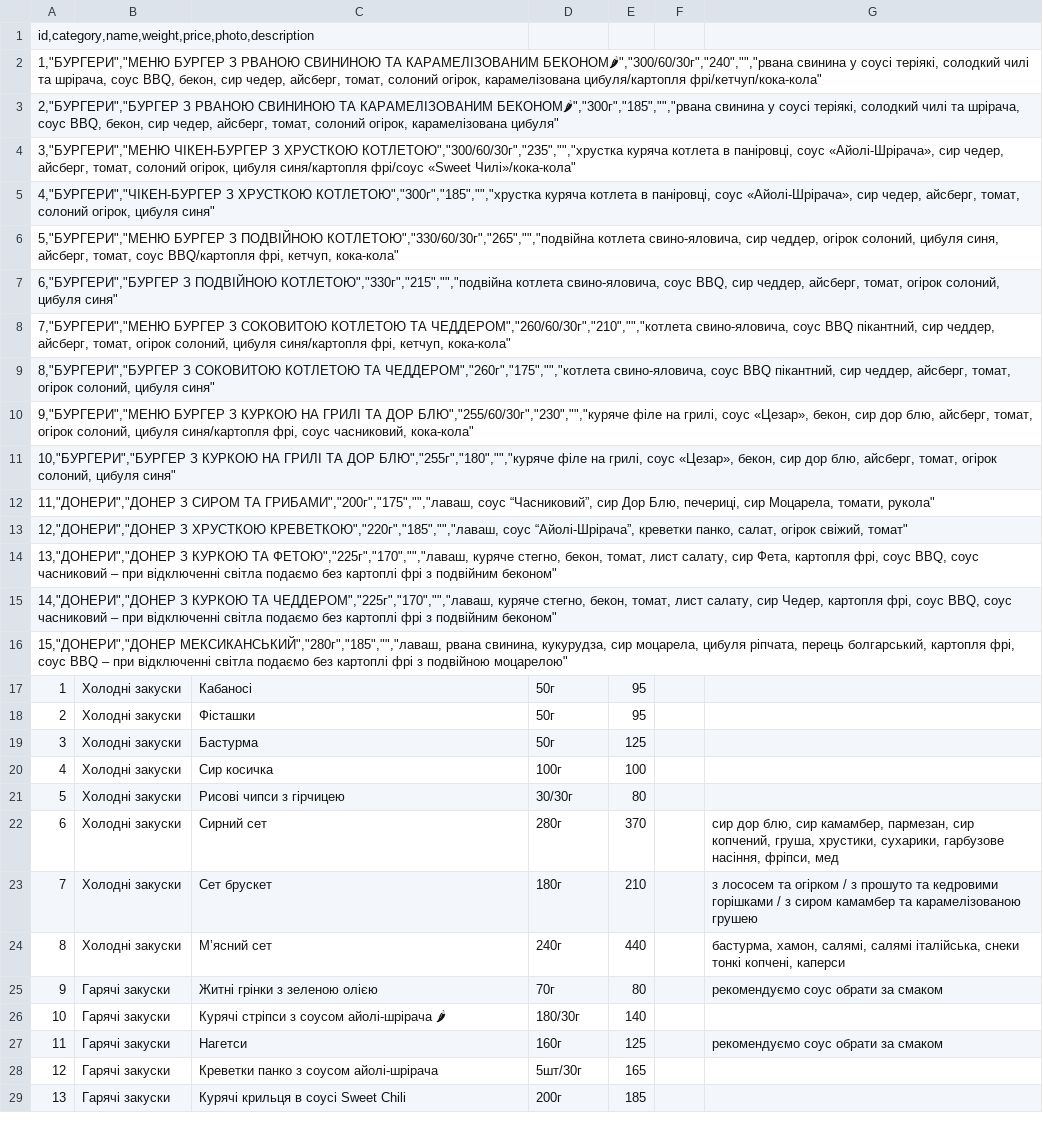
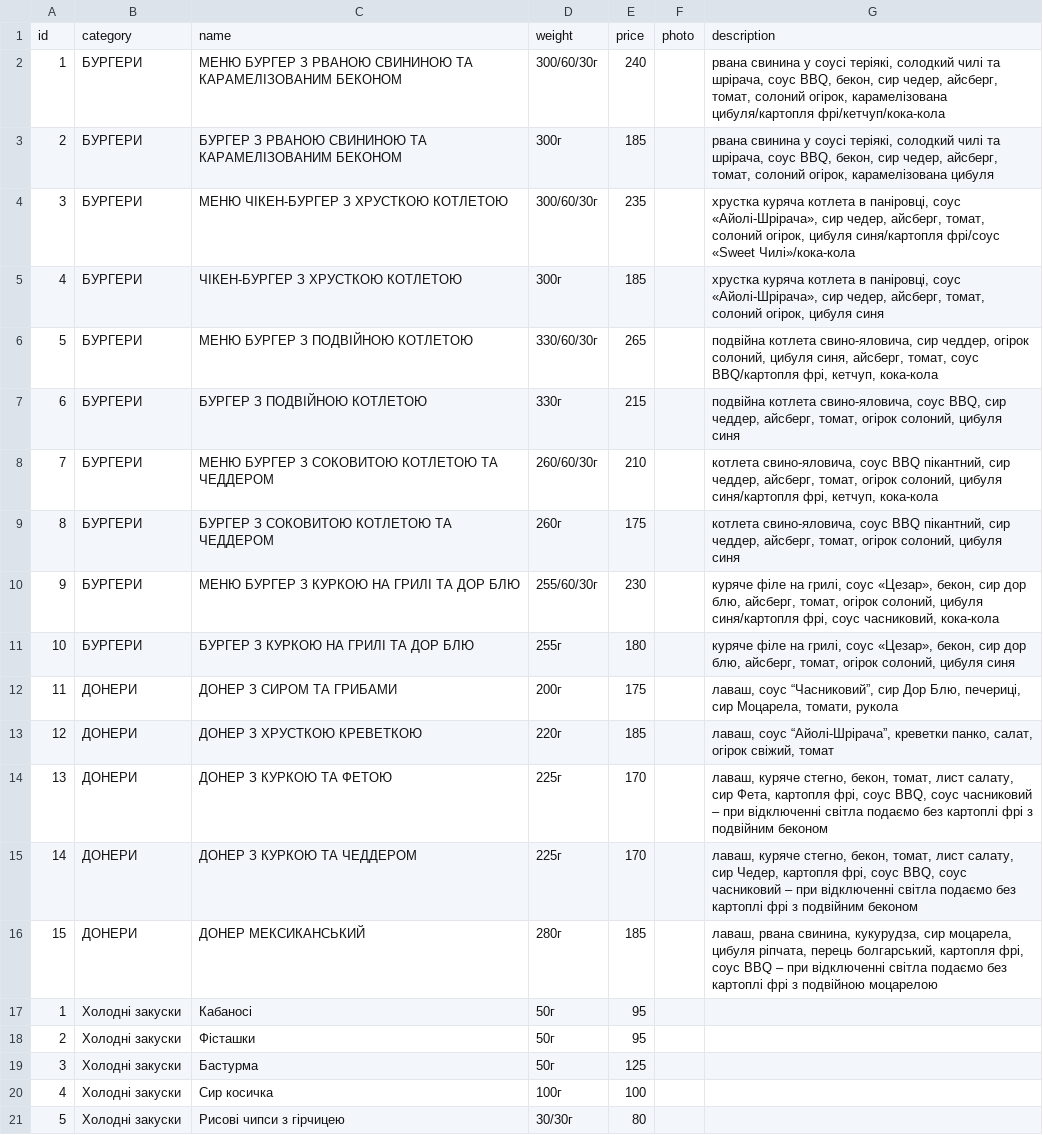
Before and after one commit to qipbot/monika2049, a CSV file: menu.csv, drawn as a sheet; only a part is shown; the shorter side is filled out with more unchanged rows; removed rows and columns are numbered as before the commit, all else as after; the diff names each change by its address in the sheet, - before the commit and + after, or states it on an @@ line.

Commit message:
Update menu.csv

```diff
--- a/menu.csv
+++ b/menu.csv
-row 1: id,category,name,weight,price,photo,description
-row 2: 1,"БУРГЕРИ","МЕНЮ БУРГЕР З РВАНОЮ СВИНИНОЮ ТА КАРАМЕЛІЗОВАНИМ БЕКОНОМ🌶","300/60/30г","240","","рвана свинина у соусі теріякі, солодкий чилі та шрірача, соус BBQ, бекон, сир чедер, айсберг, томат, солоний огірок, карамелізована цибуля/картопля фрі/кетчуп/кока-кола"
-row 3: 2,"БУРГЕРИ","БУРГЕР З РВАНОЮ СВИНИНОЮ ТА КАРАМЕЛІЗОВАНИМ БЕКОНОМ🌶","300г","185","","рвана свинина у соусі теріякі, солодкий чилі та шрірача, соус BBQ, бекон, сир чедер, айсберг, томат, солоний огірок, карамелізована цибуля"
-row 4: 3,"БУРГЕРИ","МЕНЮ ЧІКЕН-БУРГЕР З ХРУСТКОЮ КОТЛЕТОЮ","300/60/30г","235","","хрустка куряча котлета в паніровці, соус «Айолі-Шрірача», сир чедер, айсберг, томат, солоний огірок, цибуля синя/картопля фрі/соус «Sweet Чилі»/кока-кола"
-row 5: 4,"БУРГЕРИ","ЧІКЕН-БУРГЕР З ХРУСТКОЮ КОТЛЕТОЮ","300г","185","","хрустка куряча котлета в паніровці, соус «Айолі-Шрірача», сир чедер, айсберг, томат, солоний огірок, цибуля синя"
-row 6: 5,"БУРГЕРИ","МЕНЮ БУРГЕР З ПОДВІЙНОЮ КОТЛЕТОЮ","330/60/30г","265","","подвійна котлета свино-яловича, сир чеддер, огірок солоний, цибуля синя, айсберг, томат, соус BBQ/картопля фрі, кетчуп, кока-кола"
-row 7: 6,"БУРГЕРИ","БУРГЕР З ПОДВІЙНОЮ КОТЛЕТОЮ","330г","215","","подвійна котлета свино-яловича, соус BBQ, сир чеддер, айсберг, томат, огірок солоний, цибуля синя"
-row 8: 7,"БУРГЕРИ","МЕНЮ БУРГЕР З СОКОВИТОЮ КОТЛЕТОЮ ТА ЧЕДДЕРОМ","260/60/30г","210","","котлета свино-яловича, соус BBQ пікантний, сир чеддер, айсберг, томат, огірок солоний, цибуля синя/картопля фрі, кетчуп, кока-кола"
-row 9: 8,"БУРГЕРИ","БУРГЕР З СОКОВИТОЮ КОТЛЕТОЮ ТА ЧЕДДЕРОМ","260г","175","","котлета свино-яловича, соус BBQ пікантний, сир чеддер, айсберг, томат, огірок солоний, цибуля синя"
-row 10: 9,"БУРГЕРИ","МЕНЮ БУРГЕР З КУРКОЮ НА ГРИЛІ ТА ДОР БЛЮ","255/60/30г","230","","куряче філе на грилі, соус «Цезар», бекон, сир дор блю, айсберг, томат, огірок солоний, цибуля синя/картопля фрі, соус часниковий, кока-кола"
-row 11: 10,"БУРГЕРИ","БУРГЕР З КУРКОЮ НА ГРИЛІ ТА ДОР БЛЮ","255г","180","","куряче філе на грилі, соус «Цезар», бекон, сир дор блю, айсберг, томат, огірок солоний, цибуля синя"
-row 12: 11,"ДОНЕРИ","ДОНЕР З СИРОМ ТА ГРИБАМИ","200г","175","","лаваш, соус “Часниковий”, сир Дор Блю, печериці, сир Моцарела, томати, рукола"
-row 13: 12,"ДОНЕРИ","ДОНЕР З ХРУСТКОЮ КРЕВЕТКОЮ","220г","185","","лаваш, соус “Айолі-Шрірача”, креветки панко, салат, огірок свіжий, томат"
-row 14: 13,"ДОНЕРИ","ДОНЕР З КУРКОЮ ТА ФЕТОЮ","225г","170","","лаваш, куряче стегно, бекон, томат, лист салату, сир Фета, картопля фрі, соус BBQ, соус часниковий – при відключенні світла подаємо без картоплі фрі з подвійним беконом"
-row 15: 14,"ДОНЕРИ","ДОНЕР З КУРКОЮ ТА ЧЕДДЕРОМ","225г","170","","лаваш, куряче стегно, бекон, томат, лист салату, сир Чедер, картопля фрі, соус BBQ, соус часниковий – при відключенні світла подаємо без картоплі фрі з подвійним беконом"
-row 16: 15,"ДОНЕРИ","ДОНЕР МЕКСИКАНСЬКИЙ","280г","185","","лаваш, рвана свинина, кукурудза, сир моцарела, цибуля ріпчата, перець болгарський, картопля фрі, соус BBQ – при відключенні світла подаємо без картоплі фрі з подвійною моцарелою"
+row 1: id | category | name | weight | price | photo | description
+row 2: 1 | БУРГЕРИ | МЕНЮ БУРГЕР З РВАНОЮ СВИНИНОЮ ТА КАРАМЕЛІЗОВАНИМ БЕКОНОМ | 300/60/30г | 240 |  | рвана свинина у соусі теріякі, солодкий чилі та шрірача, соус BBQ, бекон, сир чедер, айсберг, томат, солоний огірок, карамелізована цибуля/картопля фрі/кетчуп/кока-кола
+row 3: 2 | БУРГЕРИ | БУРГЕР З РВАНОЮ СВИНИНОЮ ТА КАРАМЕЛІЗОВАНИМ БЕКОНОМ | 300г | 185 |  | рвана свинина у соусі теріякі, солодкий чилі та шрірача, соус BBQ, бекон, сир чедер, айсберг, томат, солоний огірок, карамелізована цибуля
+row 4: 3 | БУРГЕРИ | МЕНЮ ЧІКЕН-БУРГЕР З ХРУСТКОЮ КОТЛЕТОЮ | 300/60/30г | 235 |  | хрустка куряча котлета в паніровці, соус «Айолі-Шрірача», сир чедер, айсберг, томат, солоний огірок, цибуля синя/картопля фрі/соус «Sweet Чилі»/кока-кола
+row 5: 4 | БУРГЕРИ | ЧІКЕН-БУРГЕР З ХРУСТКОЮ КОТЛЕТОЮ | 300г | 185 |  | хрустка куряча котлета в паніровці, соус «Айолі-Шрірача», сир чедер, айсберг, томат, солоний огірок, цибуля синя
+row 6: 5 | БУРГЕРИ | МЕНЮ БУРГЕР З ПОДВІЙНОЮ КОТЛЕТОЮ | 330/60/30г | 265 |  | подвійна котлета свино-яловича, сир чеддер, огірок солоний, цибуля синя, айсберг, томат, соус BBQ/картопля фрі, кетчуп, кока-кола
+row 7: 6 | БУРГЕРИ | БУРГЕР З ПОДВІЙНОЮ КОТЛЕТОЮ | 330г | 215 |  | подвійна котлета свино-яловича, соус BBQ, сир чеддер, айсберг, томат, огірок солоний, цибуля синя
+row 8: 7 | БУРГЕРИ | МЕНЮ БУРГЕР З СОКОВИТОЮ КОТЛЕТОЮ ТА ЧЕДДЕРОМ | 260/60/30г | 210 |  | котлета свино-яловича, соус BBQ пікантний, сир чеддер, айсберг, томат, огірок солоний, цибуля синя/картопля фрі, кетчуп, кока-кола
+row 9: 8 | БУРГЕРИ | БУРГЕР З СОКОВИТОЮ КОТЛЕТОЮ ТА ЧЕДДЕРОМ | 260г | 175 |  | котлета свино-яловича, соус BBQ пікантний, сир чеддер, айсберг, томат, огірок солоний, цибуля синя
+row 10: 9 | БУРГЕРИ | МЕНЮ БУРГЕР З КУРКОЮ НА ГРИЛІ ТА ДОР БЛЮ | 255/60/30г | 230 |  | куряче філе на грилі, соус «Цезар», бекон, сир дор блю, айсберг, томат, огірок солоний, цибуля синя/картопля фрі, соус часниковий, кока-кола
+row 11: 10 | БУРГЕРИ | БУРГЕР З КУРКОЮ НА ГРИЛІ ТА ДОР БЛЮ | 255г | 180 |  | куряче філе на грилі, соус «Цезар», бекон, сир дор блю, айсберг, томат, огірок солоний, цибуля синя
+row 12: 11 | ДОНЕРИ | ДОНЕР З СИРОМ ТА ГРИБАМИ | 200г | 175 |  | лаваш, соус “Часниковий”, сир Дор Блю, печериці, сир Моцарела, томати, рукола
+row 13: 12 | ДОНЕРИ | ДОНЕР З ХРУСТКОЮ КРЕВЕТКОЮ | 220г | 185 |  | лаваш, соус “Айолі-Шрірача”, креветки панко, салат, огірок свіжий, томат
+row 14: 13 | ДОНЕРИ | ДОНЕР З КУРКОЮ ТА ФЕТОЮ | 225г | 170 |  | лаваш, куряче стегно, бекон, томат, лист салату, сир Фета, картопля фрі, соус BBQ, соус часниковий – при відключенні світла подаємо без картоплі фрі з подвійним беконом
+row 15: 14 | ДОНЕРИ | ДОНЕР З КУРКОЮ ТА ЧЕДДЕРОМ | 225г | 170 |  | лаваш, куряче стегно, бекон, томат, лист салату, сир Чедер, картопля фрі, соус BBQ, соус часниковий – при відключенні світла подаємо без картоплі фрі з подвійним беконом
+row 16: 15 | ДОНЕРИ | ДОНЕР МЕКСИКАНСЬКИЙ | 280г | 185 |  | лаваш, рвана свинина, кукурудза, сир моцарела, цибуля ріпчата, перець болгарський, картопля фрі, соус BBQ – при відключенні світла подаємо без картоплі фрі з подвійною моцарелою
```
